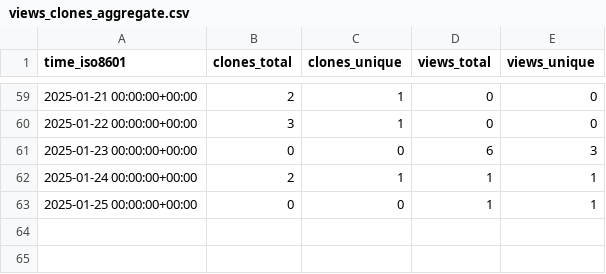
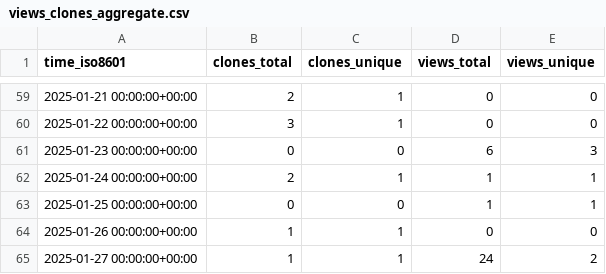
Before and after one commit to CBICA/DLMUSE, a CSV file: CBICA/DLMUSE/ghrs-data/views_clones_aggregate.csv, drawn as a sheet; only a part is shown, gaps mark what is left out.

```diff
--- a/CBICA/DLMUSE/ghrs-data/views_clones_aggregate.csv
+++ b/CBICA/DLMUSE/ghrs-data/views_clones_aggregate.csv
@@ -63 +63,3 @@ time_iso8601,clones_total,clones_unique,views_total,views_unique
 2025-01-25 00:00:00+00:00,0,0,1,1
+2025-01-26 00:00:00+00:00,1,1,0,0
+2025-01-27 00:00:00+00:00,1,1,24,2
```
Also changed, not shown: 1 other file.
